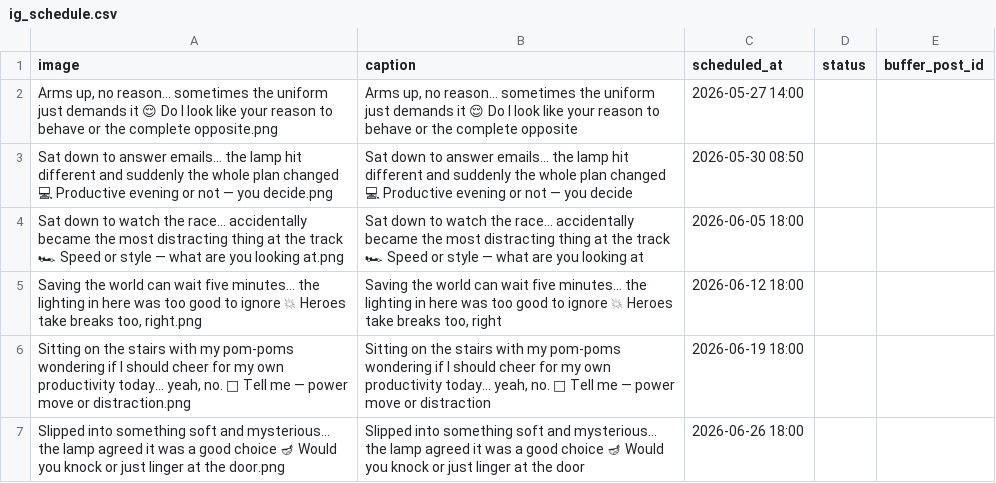
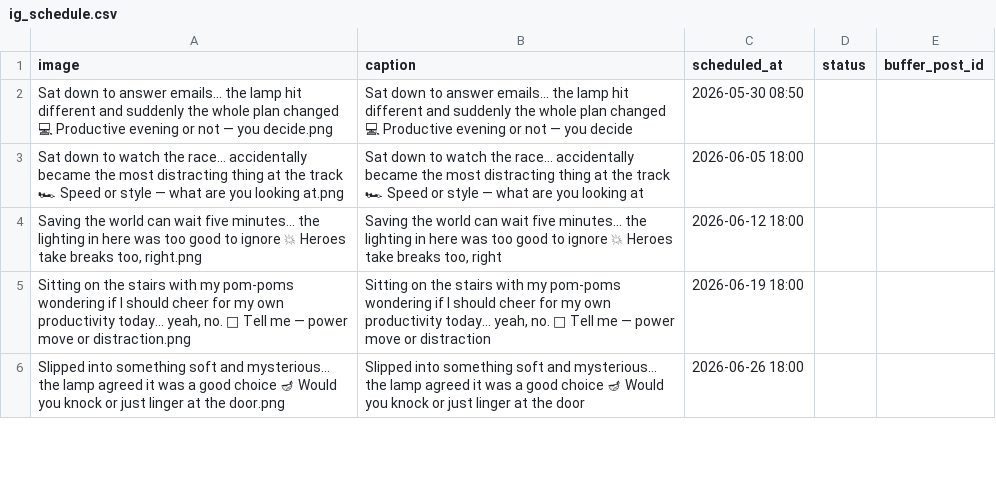
Before and after one commit to tmavra77/x-auto-poster-, a CSV file: ig_schedule.csv, drawn as a sheet; only a part is shown.

```diff
--- a/ig_schedule.csv
+++ b/ig_schedule.csv
@@ -1,3 +1,2 @@
 "image","caption","scheduled_at","status","buffer_post_id"
-"Arms up, no reason… sometimes the uniform just demands it 😌 Do I look like your reason to behave or the complete opposite.png","Arms up, no reason… sometimes the uniform just demands it 😌 Do I look like your reason to behave or the complete opposite","2026-05-27 14:00","",""
 "Sat down to answer emails… the lamp hit different and suddenly the whole plan changed 💻 Productive evening or not — you decide.png","Sat down to answer emails… the lamp hit different and suddenly the whole plan changed 💻 Productive evening or not — you decide","2026-05-30 08:50","",""
```
Also changed, not shown: ig_history.csv, 1 other file.
